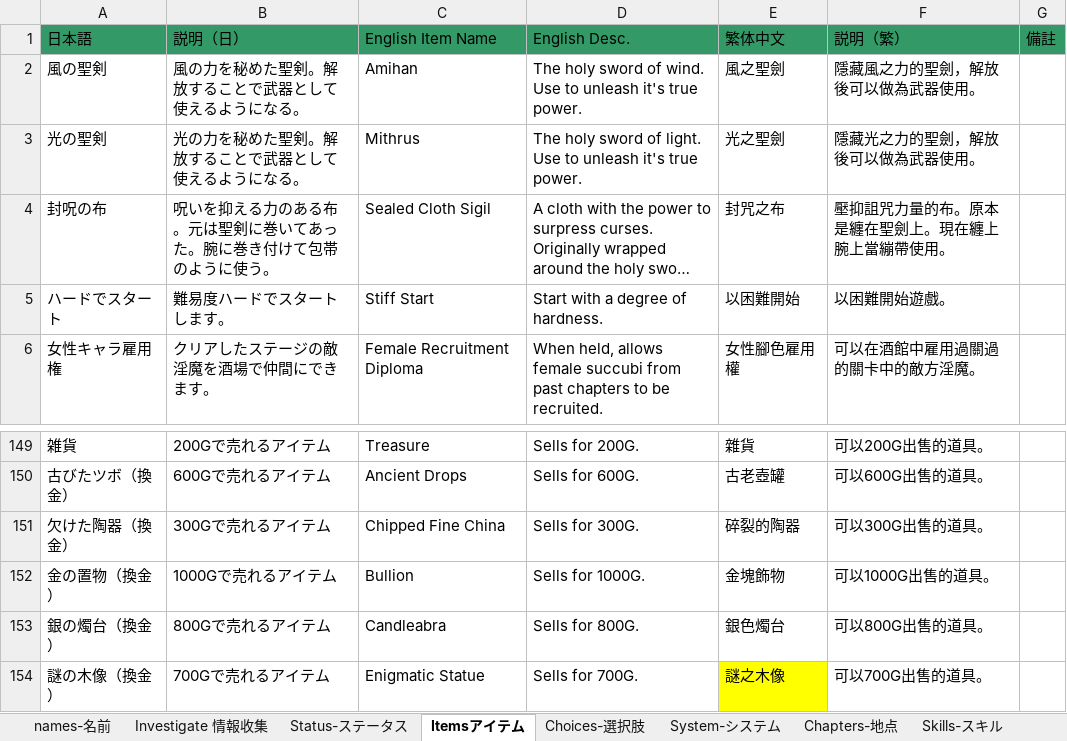
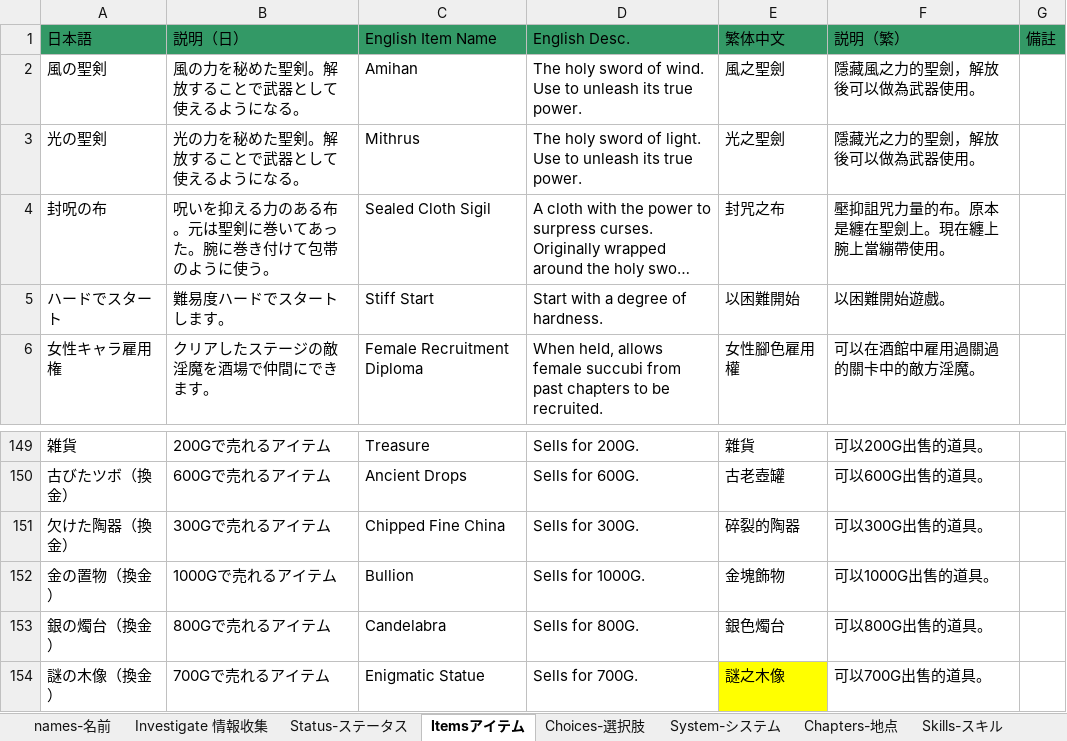
Before and after one commit to Giratena/Succubus-Senki-Translation-Project, an Excel workbook: English translation/その他文字 (Items, Skills, Characters, Descriptions)/固有名詞 (Literally everything else).xlsx, sheet Itemsアイテム, drawn as a sheet; only a part is shown, gaps mark what is left out; long unchanged cells end in …; values as stored, in another font and other column widths than the file's, no borders; the diff names each change by its address in the sheet, - before the commit and + after, or states it on an @@ line.

```diff
--- a/English translation/その他文字 (Items, Skills, Characters, Descriptions)/固有名詞 (Literally everything else).xlsx (sheet Itemsアイテム)
+++ b/English translation/その他文字 (Items, Skills, Characters, Descriptions)/固有名詞 (Literally everything else).xlsx (sheet Itemsアイテム)
-D2 (English Desc.): …to unleash it's true power.
+D2 (English Desc.): …to unleash its true power.
-D3 (English Desc.): …to unleash it's true power.
+D3 (English Desc.): …to unleash its true power.
-C153 (English Item Name): Candleabra
+C153 (English Item Name): Candelabra
```
Also changed, not shown: sheet Investigate 情報收集, sheet names-名前, sheet Chapters-地点.
